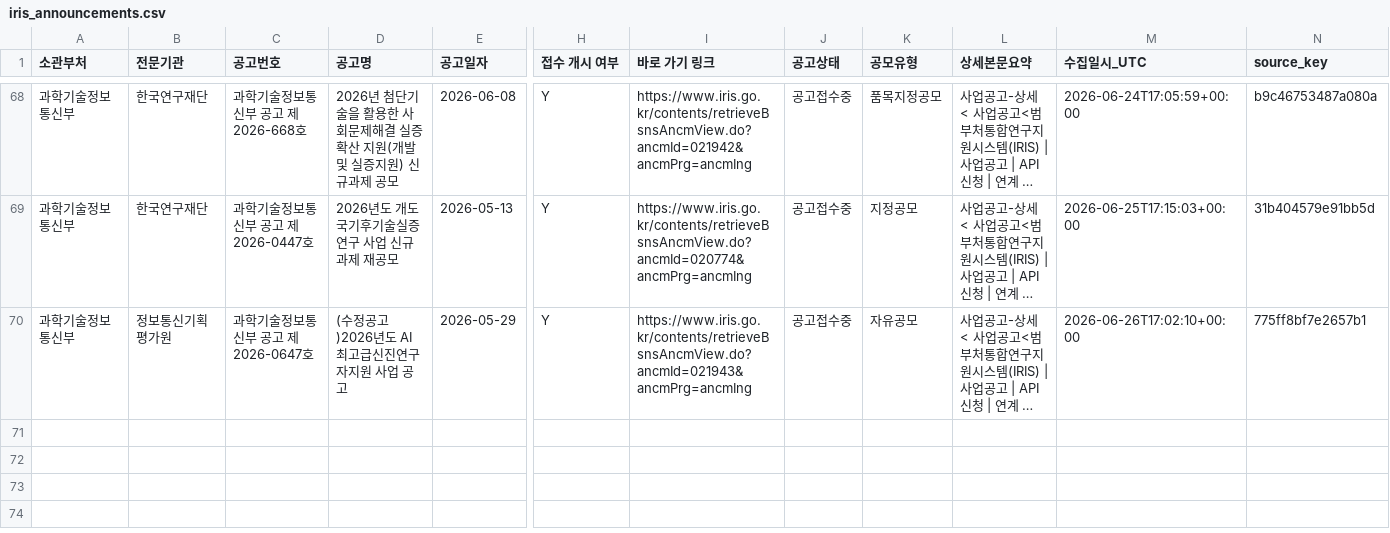
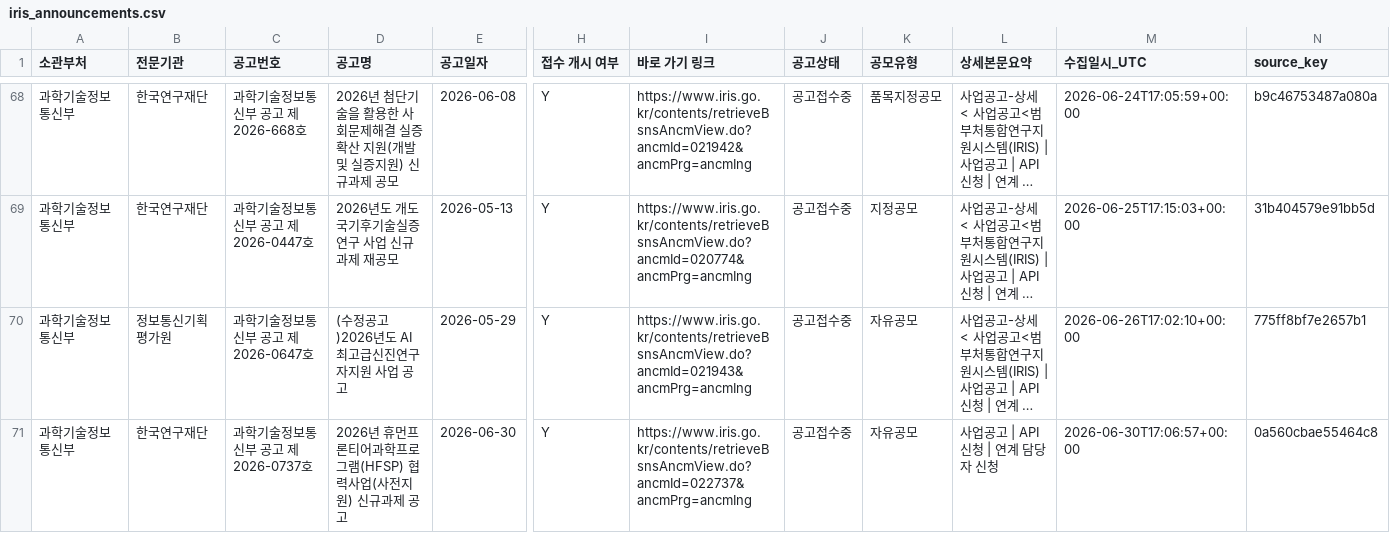
Before and after one commit to dslab-aict/iris-rnd-monitor, a CSV file: data/iris_announcements.csv, drawn as a sheet; only a part is shown, gaps mark what is left out; long unchanged cells end in …; rows hold the shown columns only; the diff covers the shown part only; the diff names each change by its address in the sheet, - before the commit and + after, or states it on an @@ line.

```diff
--- a/data/iris_announcements.csv
+++ b/data/iris_announcements.csv
+row 71: 과학기술정보통신부 | 한국연구재단 | 과학기술정보통신부 공고 제2026-0737호 | 2026년 휴먼프론티어과학프로그램(HFSP) 협력사업(사전지원) 신규과제 공고 | 2026-06-30 | Y | https://www.iris.go.kr/contents/retrieveBsnsAncmView.do?ancmId=022737&ancmPrg=ancmIng | 공고접수중 | 자유공모 | 사업공고 | API 신청 | 연계 담당자 신청 | 2026-06-30T17:06:57+00:00 | 0a560cbae55464c8
```
Also changed, not shown: 2 added rows elsewhere in this file.
